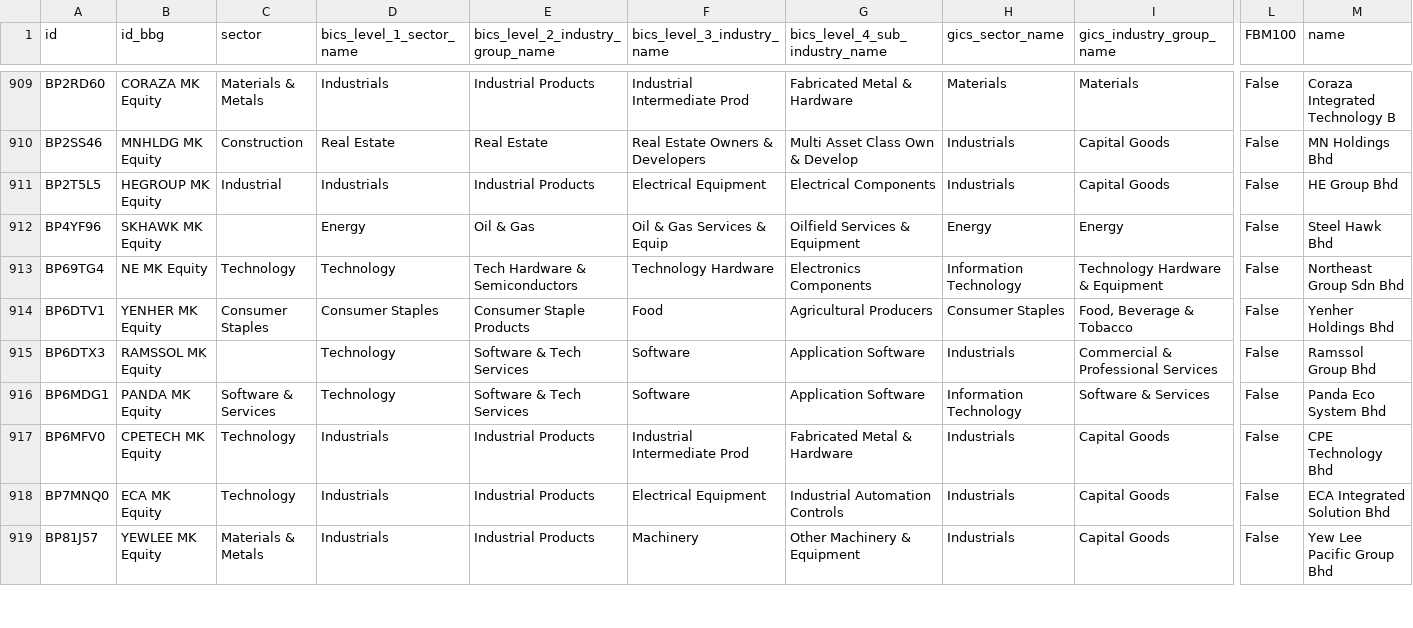
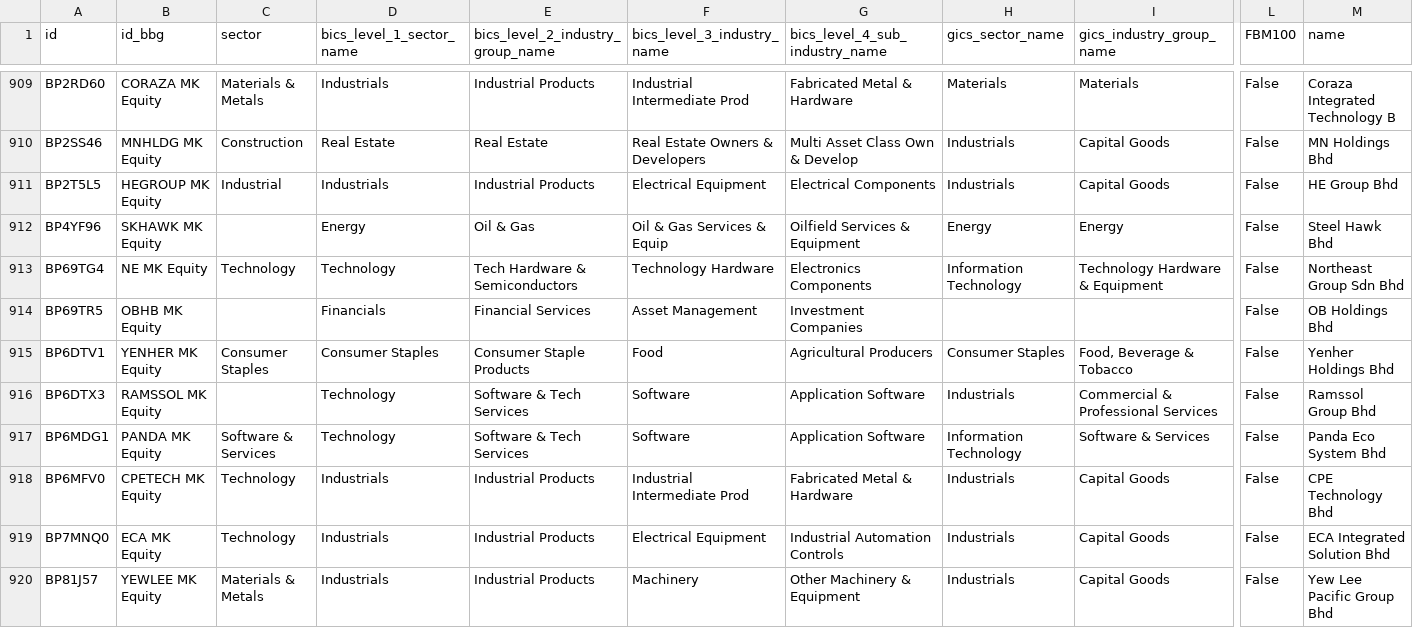
Before and after one commit to etq-quant/bursa, a CSV file: data/meta_data.csv, drawn as a sheet; only a part is shown, gaps mark what is left out; rows hold the shown columns only; the diff names each change by its address in the sheet, - before the commit and + after, or states it on an @@ line.

Commit message:
[bot] commit

```diff
--- a/data/meta_data.csv
+++ b/data/meta_data.csv
+row 914: BP69TR5 | OBHB MK Equity |  | Financials | Financial Services | Asset Management | Investment Companies |  |  | False | OB Holdings Bhd
```
